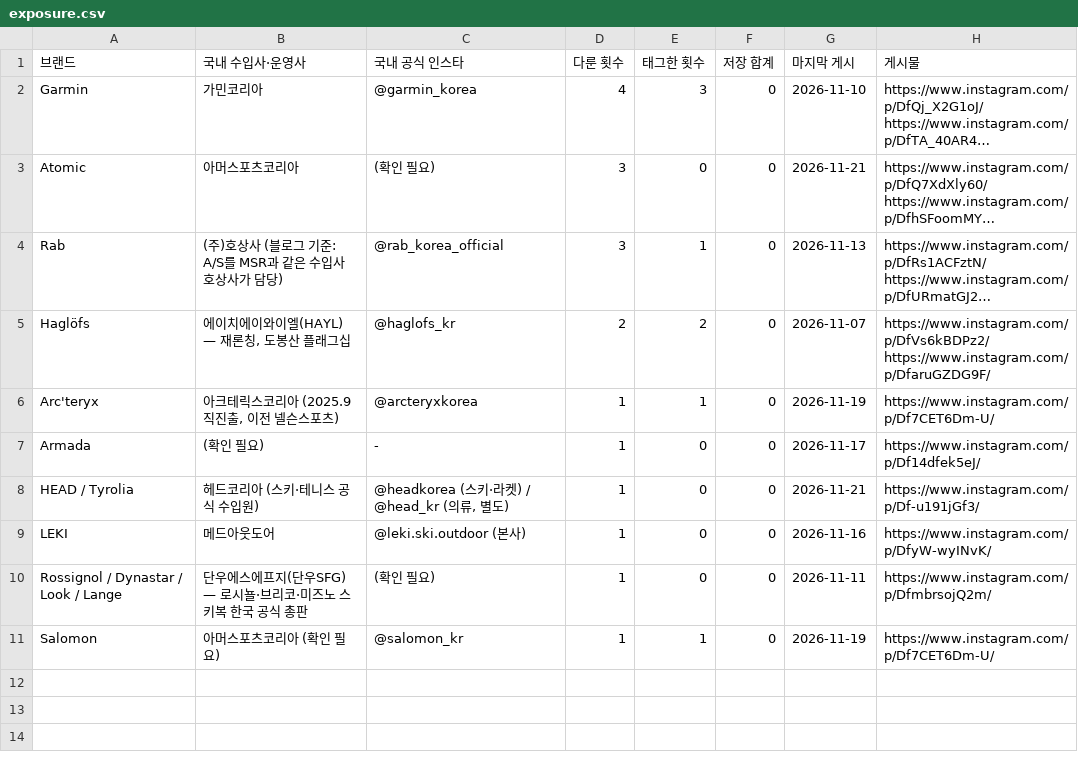
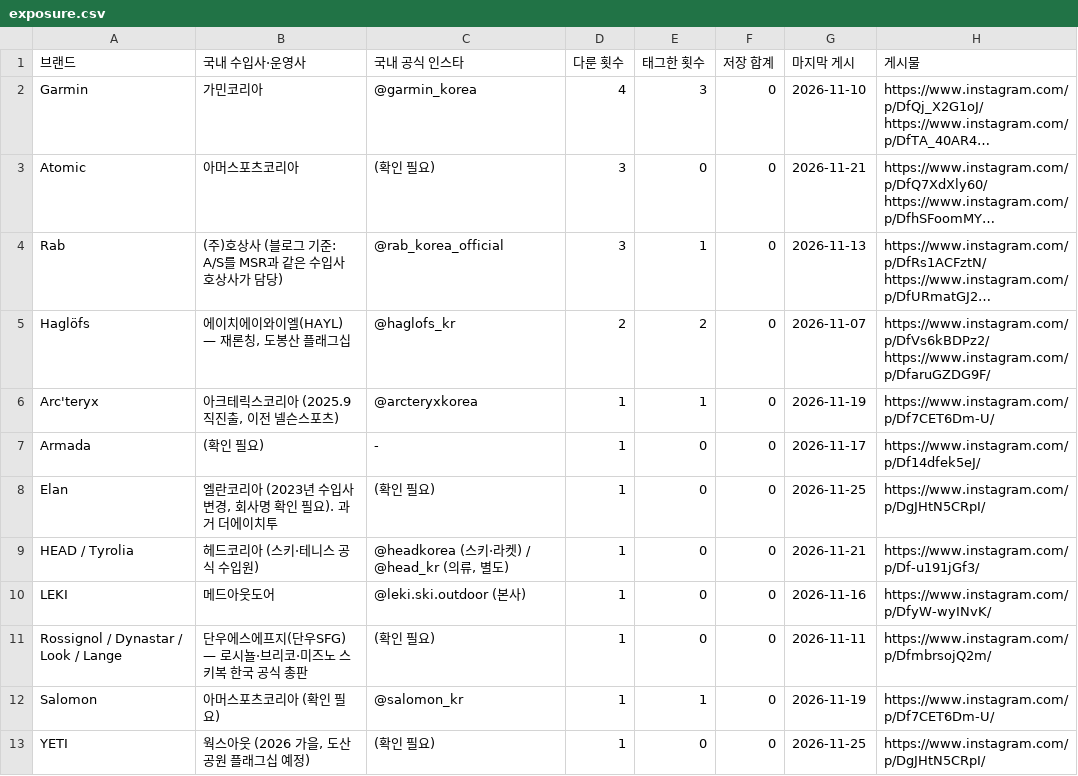
Before and after one commit to wonjoolee/sankit-media, a CSV file: research/exposure.csv, drawn as a sheet; long unchanged cells end in ….

```diff
--- a/research/exposure.csv
+++ b/research/exposure.csv
@@ -7,2 +7,3 @@ Arc'teryx,"아크테릭스코리아 (2025.9 직진출, 이전 넬슨스포츠)",
 Armada,(확인 필요),-,1,0,0,2026-11-17,https://www.instagram.com/p/Df14dfek5eJ/
+Elan,"엘란코리아 (2023년 수입사 변경, 회사명 확인 필요). 과거 더에이치투",(확인 필요),1,0,0,2026-11-25,https://www.instagram.com/p/DgJHtN5CRpI/
 HEAD / Tyrolia,헤드코리아 (스키·테니스 공식 수입원),"@headkorea (스키·라켓) / @head_kr (의류, 별도)",1,0,0,2026-11-21,https://www.instagram.com/p/Df-u191jGf3/
@@ -11 +12,2 @@ Rossignol / Dynastar / Look / Lange,단우에스에프지(단우SFG) — 로시
 Salomon,아머스포츠코리아 (확인 필요),@salomon_kr,1,1,0,2026-11-19,https://www.instagram.com/p/Df7CET6Dm-U/
+YETI,"웍스아웃 (2026 가을, 도산공원 플래그십 예정)",(확인 필요),1,0,0,2026-11-25,https://www.instagram.com/p/DgJHtN5CRpI/
```
Also changed, not shown: 2 other files.
